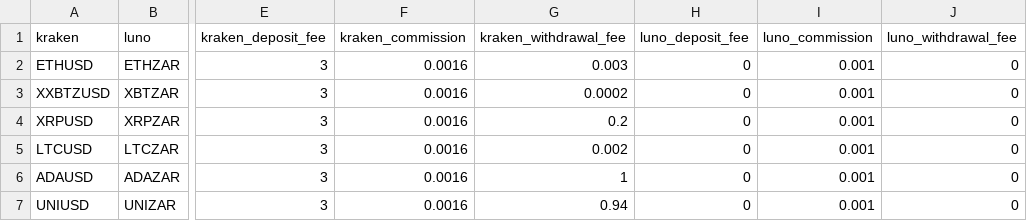
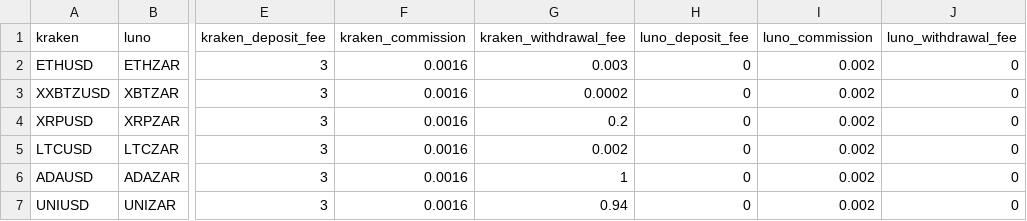
Before and after one commit to riazarbi/zarbitrage, a CSV file: seeds/trade_loops.csv, drawn as a sheet; only a part is shown, gaps mark what is left out; the diff names each change by its address in the sheet, - before the commit and + after, or states it on an @@ line.

Commit message:
update luno commissions

```diff
--- a/seeds/trade_loops.csv
+++ b/seeds/trade_loops.csv
-I2:I7 (luno_commission): 0.001
+I2:I7 (luno_commission): 0.002
```
